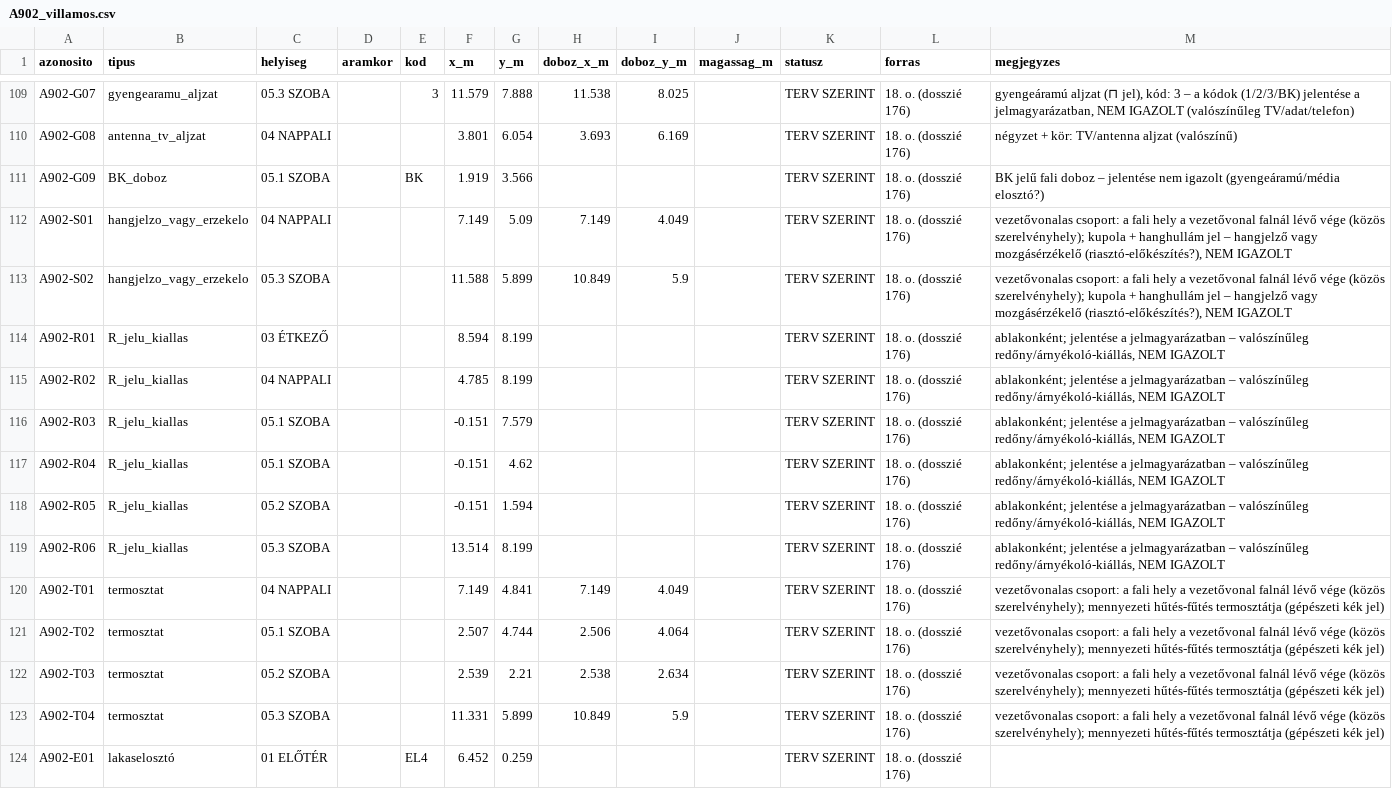
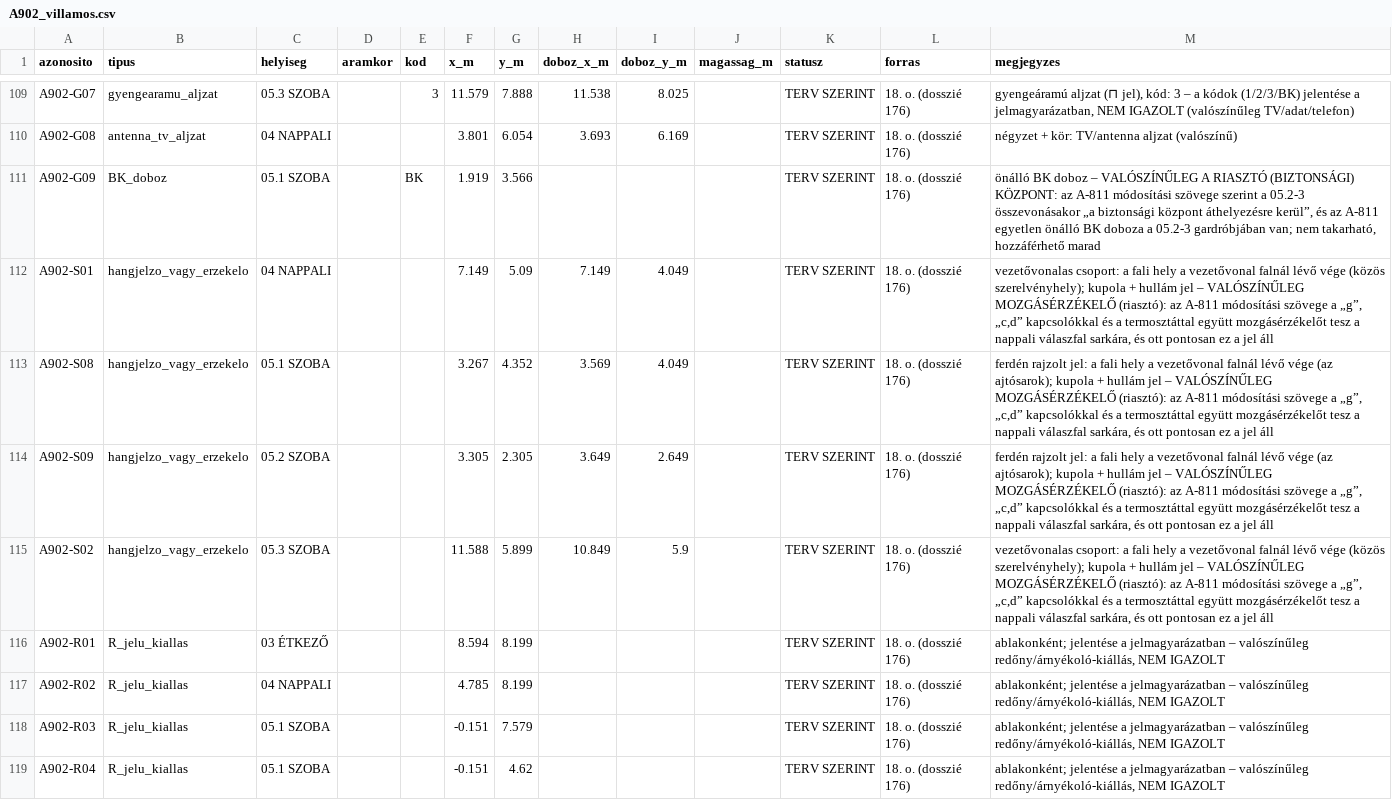
Before and after one commit to peterkapusi88-hub/wsg-berendezes, a CSV file: 01_alaprajzok/villamos_kiallasok/A902_villamos.csv, drawn as a sheet; only a part is shown, gaps mark what is left out; the shorter side is filled out with more unchanged rows.

```diff
--- a/01_alaprajzok/villamos_kiallasok/A902_villamos.csv
+++ b/01_alaprajzok/villamos_kiallasok/A902_villamos.csv
@@ -110,5 +110,7 @@ A902-G07,gyengearamu_aljzat,05.3 SZOBA,,3,11.579,7.888,11.538,8.025,,TERV SZERIN
 A902-G08,antenna_tv_aljzat,04 NAPPALI,,,3.801,6.054,3.693,6.169,,TERV SZERINT,18. o. (dosszié 176),négyzet + kör: TV/antenna aljzat (valószínű)
-A902-G09,BK_doboz,05.1 SZOBA,,BK,1.919,3.566,,,,TERV SZERINT,18. o. (dosszié 176),BK jelű fali doboz – jelentése nem igazolt (gyengeáramú/média elosztó?)
-A902-S01,hangjelzo_vagy_erzekelo,04 NAPPALI,,,7.149,5.09,7.149,4.049,,TERV SZERINT,18. o. (dosszié 176),"vezetővonalas csoport: a fali hely a vezetővonal falnál lévő vége (közös szerelvényhely); kupola + hanghullám jel – hangjelző vagy mozgásérzékelő (riasztó-előkészítés?), NEM IGAZOLT"
-A902-S02,hangjelzo_vagy_erzekelo,05.3 SZOBA,,,11.588,5.899,10.849,5.9,,TERV SZERINT,18. o. (dosszié 176),"vezetővonalas csoport: a fali hely a vezetővonal falnál lévő vége (közös szerelvényhely); kupola + hanghullám jel – hangjelző vagy mozgásérzékelő (riasztó-előkészítés?), NEM IGAZOLT"
+A902-G09,BK_doboz,05.1 SZOBA,,BK,1.919,3.566,,,,TERV SZERINT,18. o. (dosszié 176),"önálló BK doboz – VALÓSZÍNŰLEG A RIASZTÓ (BIZTONSÁGI) KÖZPONT: az A-811 módosítási szövege szerint a 05.2-3 összevonásakor „a biztonsági központ áthelyezésre kerül”, és az A-811 egyetlen önálló BK doboza a 05.2-3 gardróbjában van; nem takarható, hozzáférhető marad"
+A902-S01,hangjelzo_vagy_erzekelo,04 NAPPALI,,,7.149,5.09,7.149,4.049,,TERV SZERINT,18. o. (dosszié 176),"vezetővonalas csoport: a fali hely a vezetővonal falnál lévő vége (közös szerelvényhely); kupola + hullám jel – VALÓSZÍNŰLEG MOZGÁSÉRZÉKELŐ (riasztó): az A-811 módosítási szövege a „g”, „c,d” kapcsolókkal és a termosztáttal együtt mozgásérzékelőt tesz a nappali válaszfal sarkára, és ott pontosan ez a jel áll"
+A902-S08,hangjelzo_vagy_erzekelo,05.1 SZOBA,,,3.267,4.352,3.569,4.049,,TERV SZERINT,18. o. (dosszié 176),"ferdén rajzolt jel: a fali hely a vezetővonal falnál lévő vége (az ajtósarok); kupola + hullám jel – VALÓSZÍNŰLEG MOZGÁSÉRZÉKELŐ (riasztó): az A-811 módosítási szövege a „g”, „c,d” kapcsolókkal és a termosztáttal együtt mozgásérzékelőt tesz a nappali válaszfal sarkára, és ott pontosan ez a jel áll"
+A902-S09,hangjelzo_vagy_erzekelo,05.2 SZOBA,,,3.305,2.305,3.649,2.649,,TERV SZERINT,18. o. (dosszié 176),"ferdén rajzolt jel: a fali hely a vezetővonal falnál lévő vége (az ajtósarok); kupola + hullám jel – VALÓSZÍNŰLEG MOZGÁSÉRZÉKELŐ (riasztó): az A-811 módosítási szövege a „g”, „c,d” kapcsolókkal és a termosztáttal együtt mozgásérzékelőt tesz a nappali válaszfal sarkára, és ott pontosan ez a jel áll"
+A902-S02,hangjelzo_vagy_erzekelo,05.3 SZOBA,,,11.588,5.899,10.849,5.9,,TERV SZERINT,18. o. (dosszié 176),"vezetővonalas csoport: a fali hely a vezetővonal falnál lévő vége (közös szerelvényhely); kupola + hullám jel – VALÓSZÍNŰLEG MOZGÁSÉRZÉKELŐ (riasztó): az A-811 módosítási szövege a „g”, „c,d” kapcsolókkal és a termosztáttal együtt mozgásérzékelőt tesz a nappali válaszfal sarkára, és ott pontosan ez a jel áll"
 A902-R01,R_jelu_kiallas,03 ÉTKEZŐ,,,8.594,8.199,,,,TERV SZERINT,18. o. (dosszié 176),"ablakonként; jelentése a jelmagyarázatban – valószínűleg redőny/árnyékoló-kiállás, NEM IGAZOLT"
```
Also changed, not shown: 01_alaprajzok/villamos_kiallasok/A811_villamos.csv, 01_alaprajzok/villamos_kiallasok/A812_villamos.csv, 11 other files.
